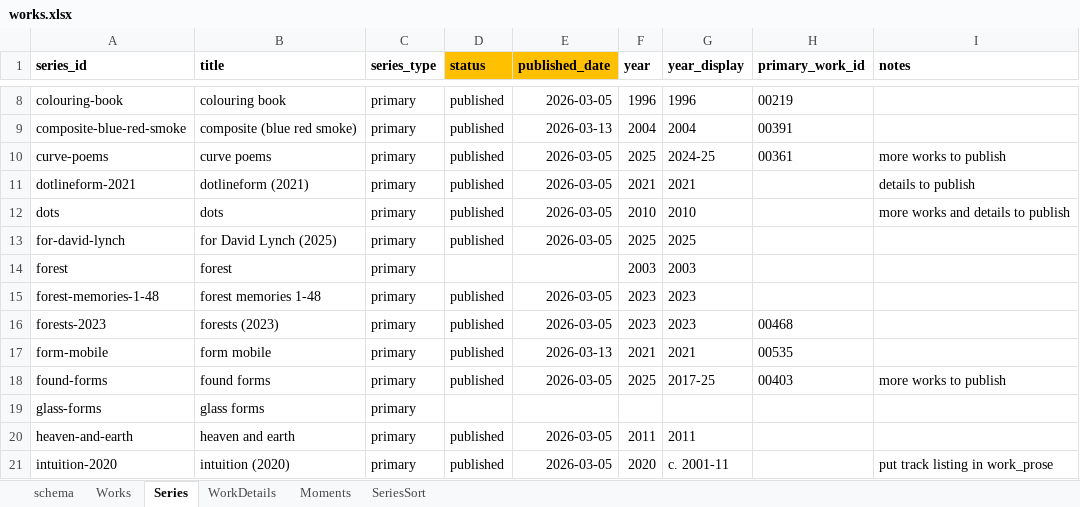
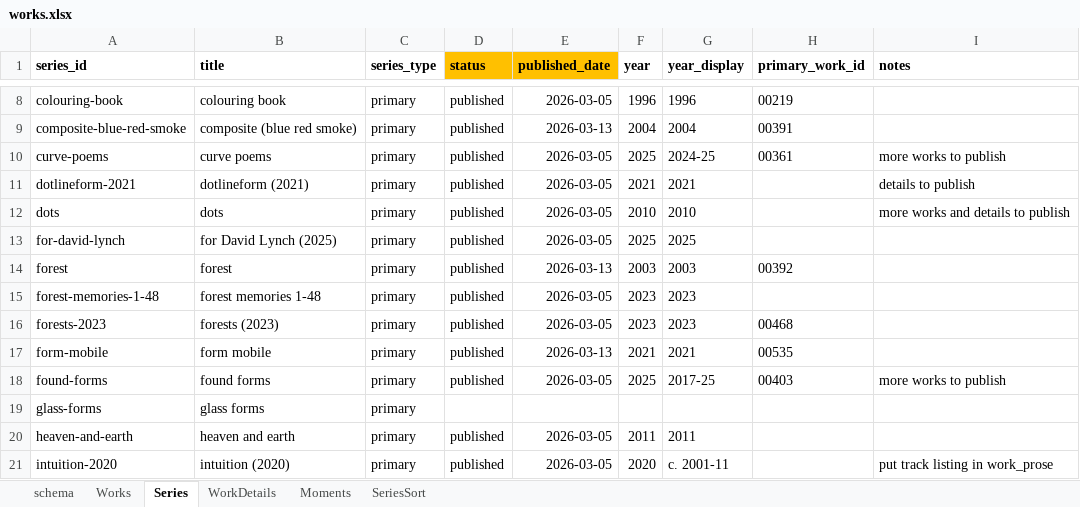
Before and after one commit to dotlineform/dotlineform-site, an Excel workbook: data/works.xlsx, sheet Series, drawn as a sheet; only a part is shown, gaps mark what is left out; values as stored, in another font and other column widths than the file's, no borders; the diff names each change by its address in the sheet, - before the commit and + after, or states it on an @@ line.

Commit message:
published work

```diff
--- a/data/works.xlsx (sheet Series)
+++ b/data/works.xlsx (sheet Series)
-D14 (status): (empty)
+D14 (status): published
-E14 (published_date): (empty)
+E14 (published_date): 2026-03-13
-H14 (primary_work_id): (empty)
+H14 (primary_work_id): 00392
```
Also changed, not shown: sheet Works, sheet SeriesSort, 26 other files.
